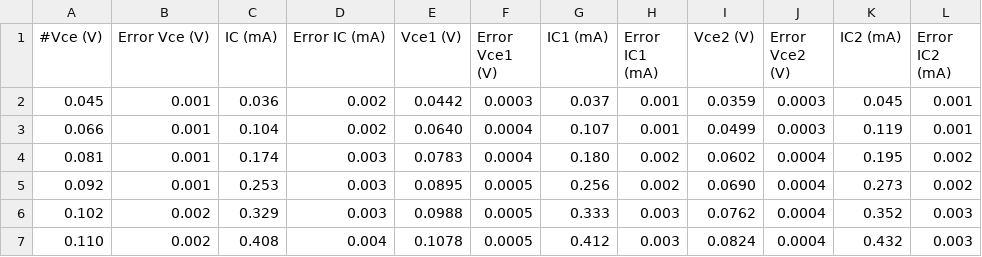
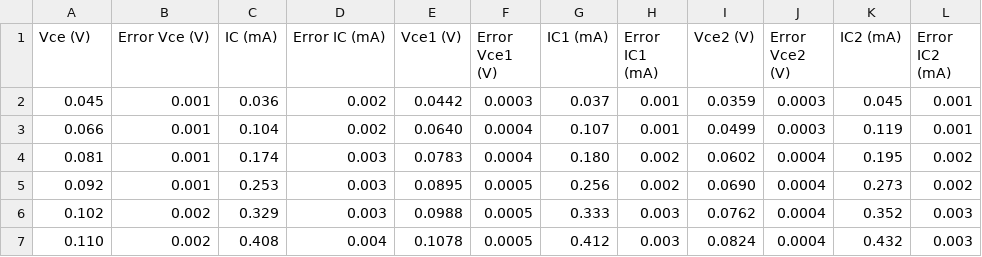
Before and after one commit to MaxGandini/Clase-8.-Transistores, a CSV file: Vce.csv, drawn as a sheet; only a part is shown.

Commit message:
Update Vce.csv

```diff
--- a/Vce.csv
+++ b/Vce.csv
@@ -1,2 +1,2 @@
-#Vce (V);Error Vce (V);IC (mA);Error IC (mA);Vce1 (V);Error Vce1 (V);IC1 (mA);Error IC1 (mA);Vce2 (V);Error Vce2 (V);IC2 (mA);Error IC2 (mA)
+Vce (V);Error Vce (V);IC (mA);Error IC (mA);Vce1 (V);Error Vce1 (V);IC1 (mA);Error IC1 (mA);Vce2 (V);Error Vce2 (V);IC2 (mA);Error IC2 (mA)
 0.045;0.001;0.036;0.002;0.0442;0.0003;0.037;0.001;0.0359;0.0003;0.045;0.001
```
